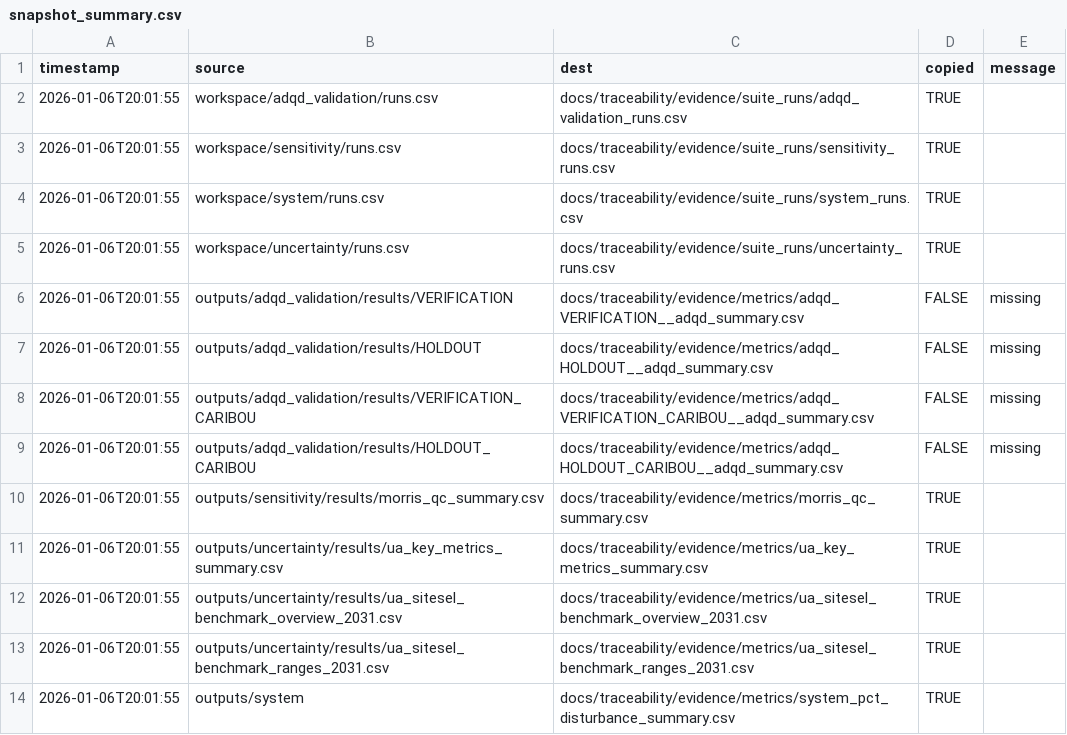
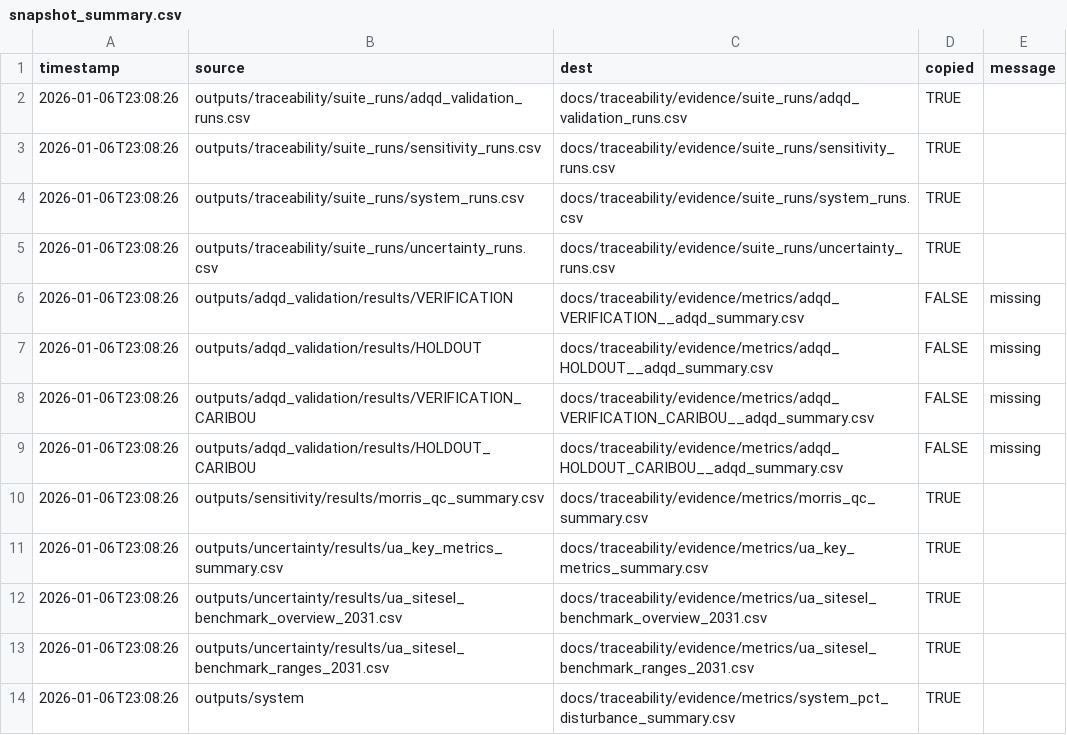
Before and after one commit to RonCatK/RonCatK-anthroDisturbance_Thesis, a CSV file: docs/traceability/evidence/snapshot_summary.csv, drawn as a sheet.

```diff
--- a/docs/traceability/evidence/snapshot_summary.csv
+++ b/docs/traceability/evidence/snapshot_summary.csv
@@ -1,14 +1,14 @@
 "timestamp","source","dest","copied","message"
-"2026-01-06T20:01:55","workspace/adqd_validation/runs.csv","docs/traceability/evidence/suite_runs/adqd_validation_runs.csv",TRUE,""
-"2026-01-06T20:01:55","workspace/sensitivity/runs.csv","docs/traceability/evidence/suite_runs/sensitivity_runs.csv",TRUE,""
-"2026-01-06T20:01:55","workspace/system/runs.csv","docs/traceability/evidence/suite_runs/system_runs.csv",TRUE,""
-"2026-01-06T20:01:55","workspace/uncertainty/runs.csv","docs/traceability/evidence/suite_runs/uncertainty_runs.csv",TRUE,""
-"2026-01-06T20:01:55","outputs/adqd_validation/results/VERIFICATION","docs/traceability/evidence/metrics/adqd_VERIFICATION__adqd_summary.csv",FALSE,"missing"
-"2026-01-06T20:01:55","outputs/adqd_validation/results/HOLDOUT","docs/traceability/evidence/metrics/adqd_HOLDOUT__adqd_summary.csv",FALSE,"missing"
-"2026-01-06T20:01:55","outputs/adqd_validation/results/VERIFICATION_CARIBOU","docs/traceability/evidence/metrics/adqd_VERIFICATION_CARIBOU__adqd_summary.csv",FALSE,"missing"
-"2026-01-06T20:01:55","outputs/adqd_validation/results/HOLDOUT_CARIBOU","docs/traceability/evidence/metrics/adqd_HOLDOUT_CARIBOU__adqd_summary.csv",FALSE,"missing"
-"2026-01-06T20:01:55","outputs/sensitivity/results/morris_qc_summary.csv","docs/traceability/evidence/metrics/morris_qc_summary.csv",TRUE,""
-"2026-01-06T20:01:55","outputs/uncertainty/results/ua_key_metrics_summary.csv","docs/traceability/evidence/metrics/ua_key_metrics_summary.csv",TRUE,""
-"2026-01-06T20:01:55","outputs/uncertainty/results/ua_sitesel_benchmark_overview_2031.csv","docs/traceability/evidence/metrics/ua_sitesel_benchmark_overview_2031.csv",TRUE,""
-"2026-01-06T20:01:55","outputs/uncertainty/results/ua_sitesel_benchmark_ranges_2031.csv","docs/traceability/evidence/metrics/ua_sitesel_benchmark_ranges_2031.csv",TRUE,""
-"2026-01-06T20:01:55","outputs/system","docs/traceability/evidence/metrics/system_pct_disturbance_summary.csv",TRUE,""
+"2026-01-06T23:08:26","outputs/traceability/suite_runs/adqd_validation_runs.csv","docs/traceability/evidence/suite_runs/adqd_validation_runs.csv",TRUE,""
+"2026-01-06T23:08:26","outputs/traceability/suite_runs/sensitivity_runs.csv","docs/traceability/evidence/suite_runs/sensitivity_runs.csv",TRUE,""
+"2026-01-06T23:08:26","outputs/traceability/suite_runs/system_runs.csv","docs/traceability/evidence/suite_runs/system_runs.csv",TRUE,""
+"2026-01-06T23:08:26","outputs/traceability/suite_runs/uncertainty_runs.csv","docs/traceability/evidence/suite_runs/uncertainty_runs.csv",TRUE,""
+"2026-01-06T23:08:26","outputs/adqd_validation/results/VERIFICATION","docs/traceability/evidence/metrics/adqd_VERIFICATION__adqd_summary.csv",FALSE,"missing"
+"2026-01-06T23:08:26","outputs/adqd_validation/results/HOLDOUT","docs/traceability/evidence/metrics/adqd_HOLDOUT__adqd_summary.csv",FALSE,"missing"
+"2026-01-06T23:08:26","outputs/adqd_validation/results/VERIFICATION_CARIBOU","docs/traceability/evidence/metrics/adqd_VERIFICATION_CARIBOU__adqd_summary.csv",FALSE,"missing"
+"2026-01-06T23:08:26","outputs/adqd_validation/results/HOLDOUT_CARIBOU","docs/traceability/evidence/metrics/adqd_HOLDOUT_CARIBOU__adqd_summary.csv",FALSE,"missing"
+"2026-01-06T23:08:26","outputs/sensitivity/results/morris_qc_summary.csv","docs/traceability/evidence/metrics/morris_qc_summary.csv",TRUE,""
+"2026-01-06T23:08:26","outputs/uncertainty/results/ua_key_metrics_summary.csv","docs/traceability/evidence/metrics/ua_key_metrics_summary.csv",TRUE,""
+"2026-01-06T23:08:26","outputs/uncertainty/results/ua_sitesel_benchmark_overview_2031.csv","docs/traceability/evidence/metrics/ua_sitesel_benchmark_overview_2031.csv",TRUE,""
+"2026-01-06T23:08:26","outputs/uncertainty/results/ua_sitesel_benchmark_ranges_2031.csv","docs/traceability/evidence/metrics/ua_sitesel_benchmark_ranges_2031.csv",TRUE,""
+"2026-01-06T23:08:26","outputs/system","docs/traceability/evidence/metrics/system_pct_disturbance_summary.csv",TRUE,""
```
Also changed, not shown: data/core_manifest.csv, 27 other files.
